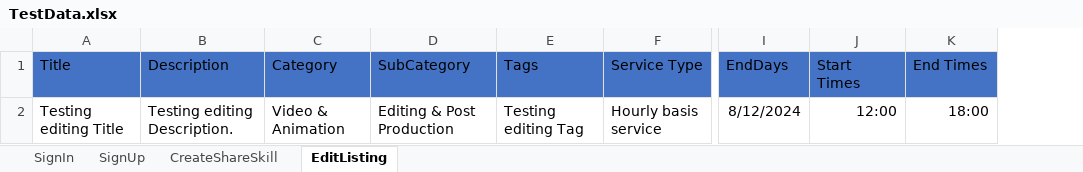
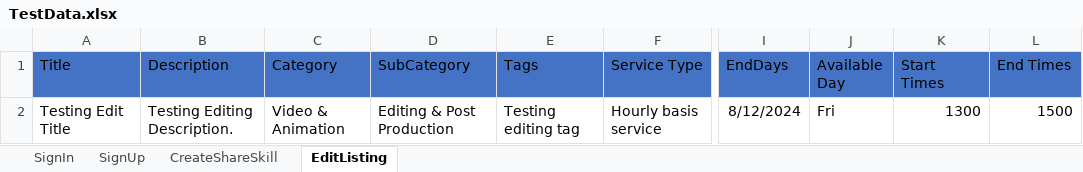
Before and after one commit to MaeveMai/Project-Mars-Competition-task, an Excel workbook: CompetitionMars/CompetitionMars/ExcelData/TestData.xlsx, sheet EditListing, drawn as a sheet; only a part is shown, gaps mark what is left out; values as stored, in another font and other column widths than the file's, no borders; addresses are those after the commit; the diff names each change by its address in the sheet, - before the commit and + after, or states it on an @@ line.

```diff
--- a/CompetitionMars/CompetitionMars/ExcelData/TestData.xlsx (sheet EditListing)
+++ b/CompetitionMars/CompetitionMars/ExcelData/TestData.xlsx (sheet EditListing)
+column J (Available Day), row 2: Fri
-A2 (Title): Testing editing Title
+A2 (Title): Testing Edit Title
-B2 (Description): Testing editing Description.
+B2 (Description): Testing Editing Description.
-E2 (Tags): Testing editing Tag
+E2 (Tags): Testing editing tag
-K2 (Start Times): 12:00
+K2 (Start Times): 1300
-L2 (End Times): 18:00
+L2 (End Times): 1500
```
Also changed, not shown: sheet CreateShareSkill, 32 other files.
